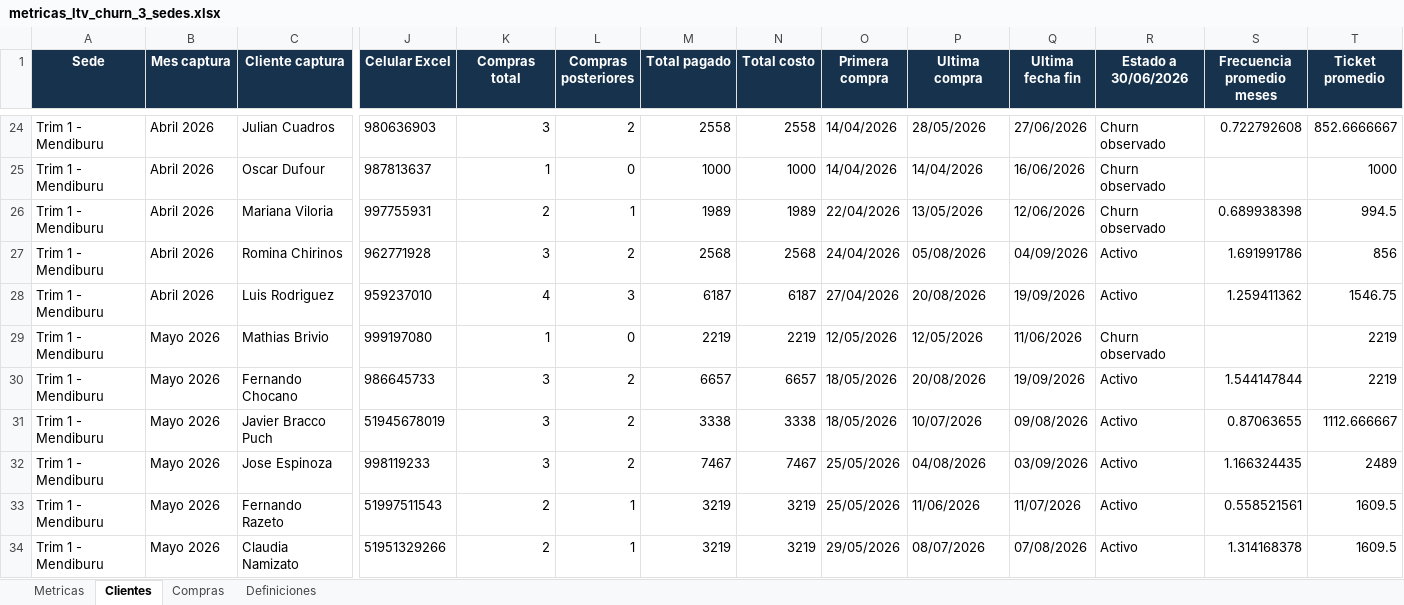
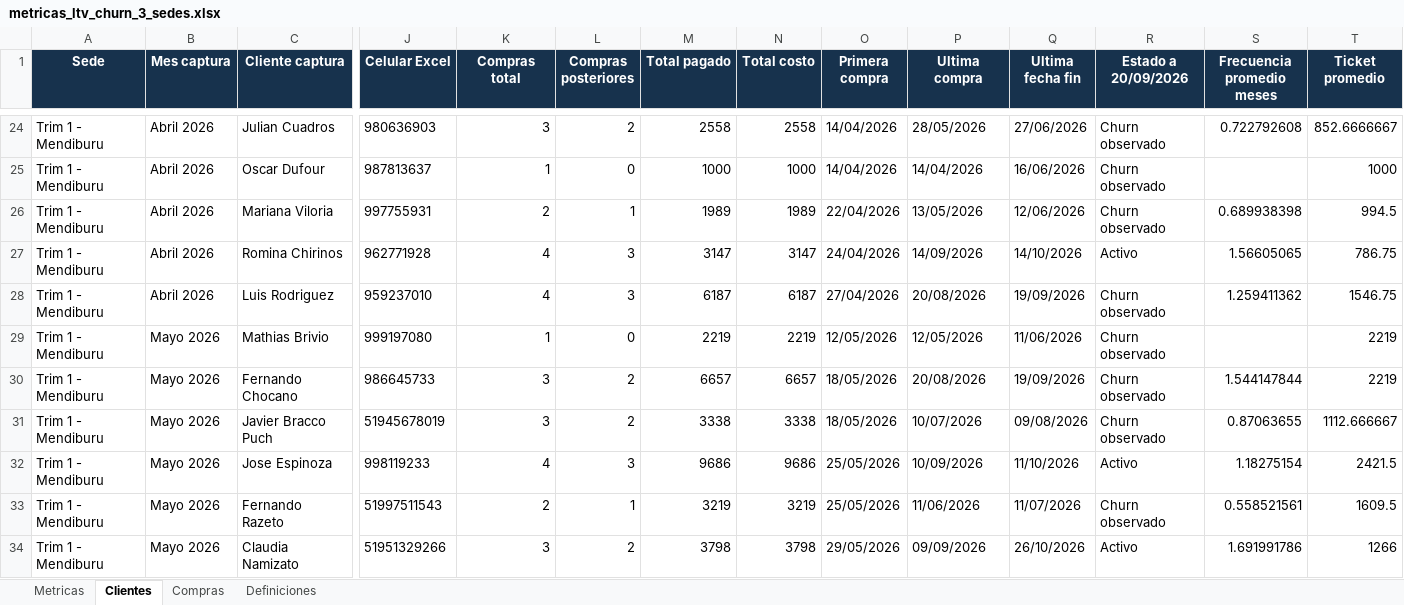
Before and after one commit to jpcaipo-ai/trim_gym, an Excel workbook: outputs/metricas_3_sedes/metricas_ltv_churn_3_sedes.xlsx, sheet Clientes, drawn as a sheet; only a part is shown, gaps mark what is left out; values as stored, in another font and other column widths than the file's, no borders; the diff covers the shown part only; the diff names each change by its address in the sheet, - before the commit and + after, or states it on an @@ line.

```diff
--- a/outputs/metricas_3_sedes/metricas_ltv_churn_3_sedes.xlsx (sheet Clientes)
+++ b/outputs/metricas_3_sedes/metricas_ltv_churn_3_sedes.xlsx (sheet Clientes)
-R1: Estado a 30/06/2026
+R1: Estado a 20/09/2026
-K27 (Compras total): 3
+K27 (Compras total): 4
-L27 (Compras posteriores): 2
+L27 (Compras posteriores): 3
-M27 (Total pagado): 2568
+M27 (Total pagado): 3147
-N27 (Total costo): 2568
+N27 (Total costo): 3147
-P27 (Ultima compra): 05/08/2026
+P27 (Ultima compra): 14/09/2026
-Q27 (Ultima fecha fin): 04/09/2026
+Q27 (Ultima fecha fin): 14/10/2026
-S27 (Frecuencia promedio meses): 1.691991786
+S27 (Frecuencia promedio meses): 1.56605065
-T27 (Ticket promedio): 856
+T27 (Ticket promedio): 786.75
-R28 (Estado a 20/09/2026): Activo
+R28 (Estado a 20/09/2026): Churn observado
-R30:R31 (Estado a 20/09/2026): Activo
+R30:R31 (Estado a 20/09/2026): Churn observado
-K32 (Compras total): 3
+K32 (Compras total): 4
-L32 (Compras posteriores): 2
+L32 (Compras posteriores): 3
-M32 (Total pagado): 7467
+M32 (Total pagado): 9686
-N32 (Total costo): 7467
+N32 (Total costo): 9686
-P32 (Ultima compra): 04/08/2026
+P32 (Ultima compra): 10/09/2026
-Q32 (Ultima fecha fin): 03/09/2026
+Q32 (Ultima fecha fin): 11/10/2026
-S32 (Frecuencia promedio meses): 1.166324435
+S32 (Frecuencia promedio meses): 1.18275154
-T32 (Ticket promedio): 2489
+T32 (Ticket promedio): 2421.5
-R33 (Estado a 20/09/2026): Activo
+R33 (Estado a 20/09/2026): Churn observado
-K34 (Compras total): 2
+K34 (Compras total): 3
-L34 (Compras posteriores): 1
+L34 (Compras posteriores): 2
-M34 (Total pagado): 3219
+M34 (Total pagado): 3798
-N34 (Total costo): 3219
+N34 (Total costo): 3798
-P34 (Ultima compra): 08/07/2026
+P34 (Ultima compra): 09/09/2026
-Q34 (Ultima fecha fin): 07/08/2026
+Q34 (Ultima fecha fin): 26/10/2026
-S34 (Frecuencia promedio meses): 1.314168378
+S34 (Frecuencia promedio meses): 1.691991786
-T34 (Ticket promedio): 1609.5
+T34 (Ticket promedio): 1266
```
Also changed, not shown: 16 added rows and 342 edited cells elsewhere in this sheet, sheet Compras, sheet Metricas, sheet Definiciones, 9 other files.
